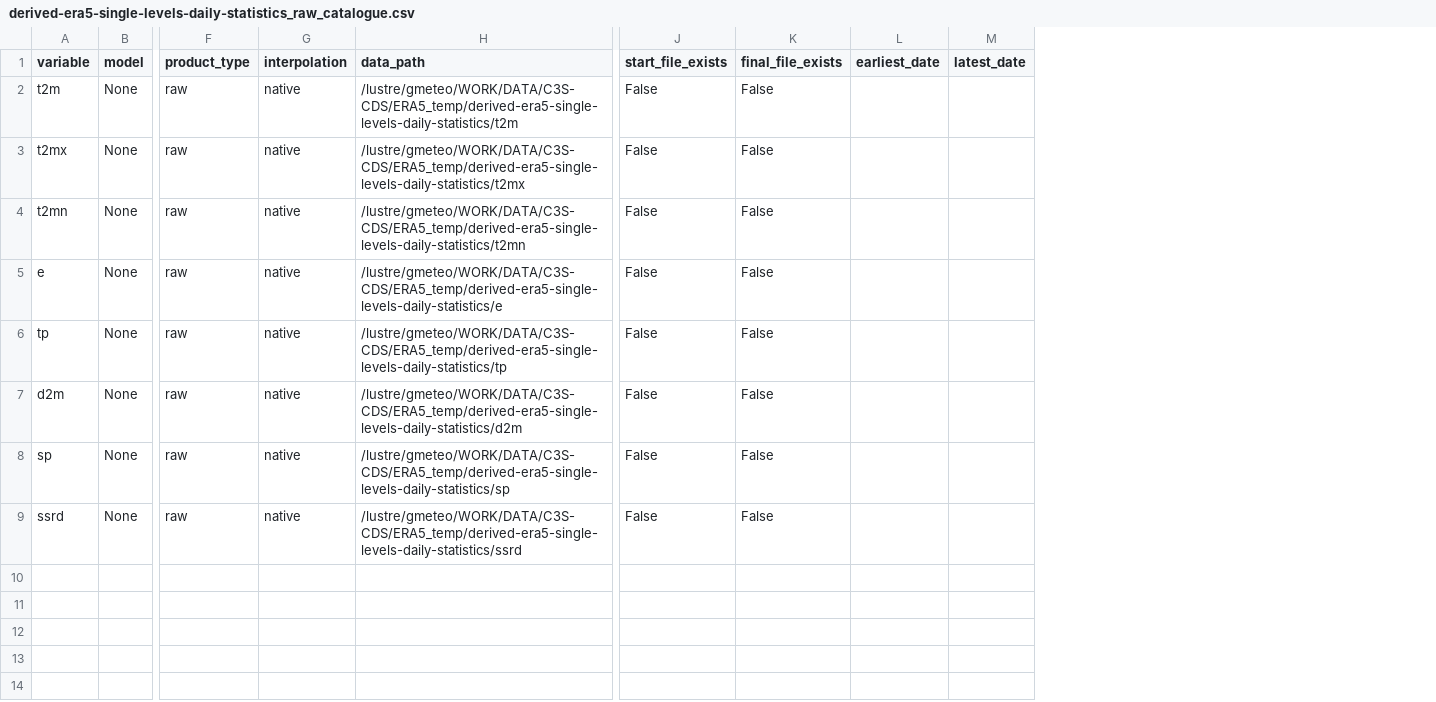
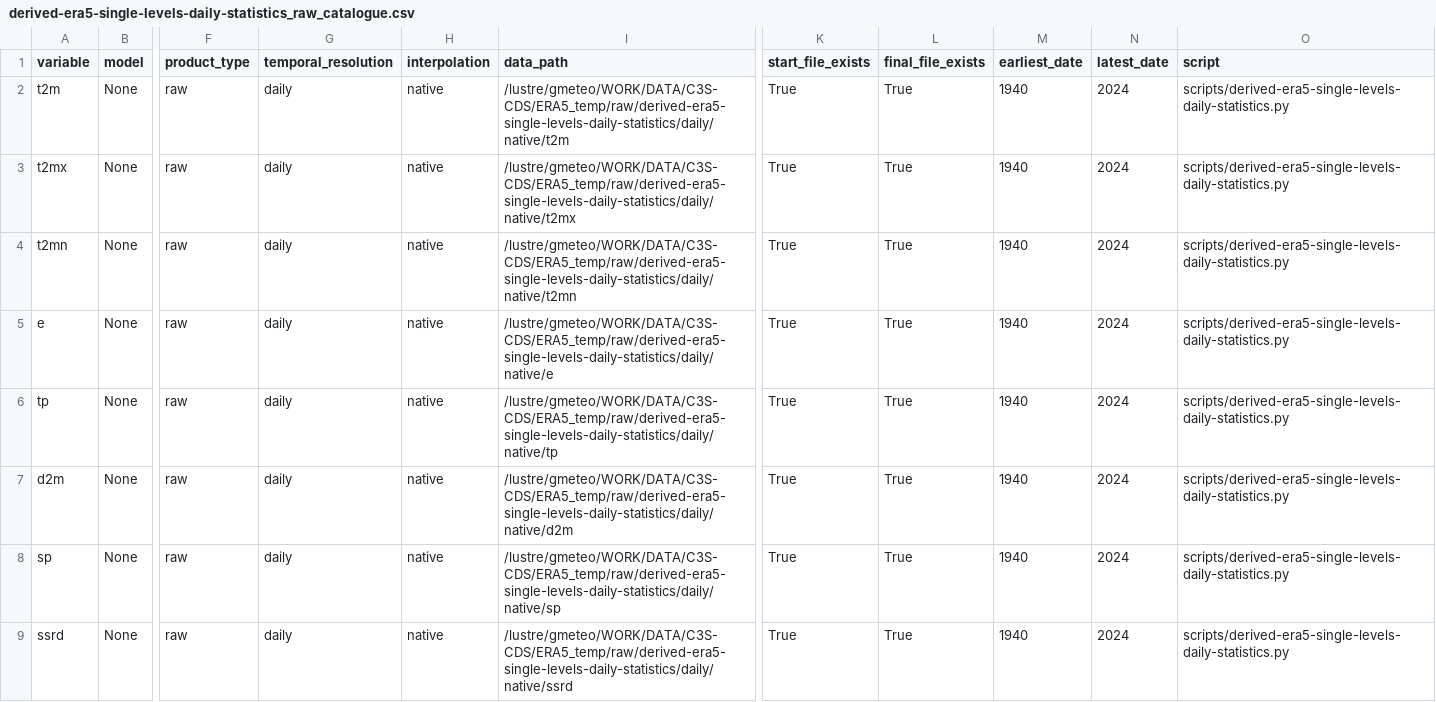
Before and after one commit to SantanderMetGroup/c3s-cds, a CSV file: catalogues/catalogues/derived-era5-single-levels-daily-statistics_raw_catalogue.csv, drawn as a sheet; only a part is shown, gaps mark what is left out; addresses are those after the commit; the diff names each change by its address in the sheet, - before the commit and + after, or states it on an @@ line.

```diff
--- a/catalogues/catalogues/derived-era5-single-levels-daily-statistics_raw_catalogue.csv
+++ b/catalogues/catalogues/derived-era5-single-levels-daily-statistics_raw_catalogue.csv
+column G (temporal_resolution), rows 2-9: all daily
+column O (script), rows 2-9: all scripts/derived-era5-single-levels-daily-statistics.py
-I2 (data_path): /lustre/gmeteo/WORK/DATA/C3S-CDS/ERA5_temp/derived-era5-single-levels-daily-statistics/t2m
+I2 (data_path): /lustre/gmeteo/WORK/DATA/C3S-CDS/ERA5_temp/raw/derived-era5-single-levels-daily-statistics/daily/native/t2m
-K2:K9 (start_file_exists): False
+K2:K9 (start_file_exists): True
-L2:L9 (final_file_exists): False
+L2:L9 (final_file_exists): True
-M2:M9 (earliest_date): (empty)
+M2:M9 (earliest_date): 1940
-N2:N9 (latest_date): (empty)
+N2:N9 (latest_date): 2024
-I3 (data_path): /lustre/gmeteo/WORK/DATA/C3S-CDS/ERA5_temp/derived-era5-single-levels-daily-statistics/t2mx
+I3 (data_path): /lustre/gmeteo/WORK/DATA/C3S-CDS/ERA5_temp/raw/derived-era5-single-levels-daily-statistics/daily/native/t2mx
-I4 (data_path): /lustre/gmeteo/WORK/DATA/C3S-CDS/ERA5_temp/derived-era5-single-levels-daily-statistics/t2mn
+I4 (data_path): /lustre/gmeteo/WORK/DATA/C3S-CDS/ERA5_temp/raw/derived-era5-single-levels-daily-statistics/daily/native/t2mn
-I5 (data_path): /lustre/gmeteo/WORK/DATA/C3S-CDS/ERA5_temp/derived-era5-single-levels-daily-statistics/e
+I5 (data_path): /lustre/gmeteo/WORK/DATA/C3S-CDS/ERA5_temp/raw/derived-era5-single-levels-daily-statistics/daily/native/e
-I6 (data_path): /lustre/gmeteo/WORK/DATA/C3S-CDS/ERA5_temp/derived-era5-single-levels-daily-statistics/tp
+I6 (data_path): /lustre/gmeteo/WORK/DATA/C3S-CDS/ERA5_temp/raw/derived-era5-single-levels-daily-statistics/daily/native/tp
-I7 (data_path): /lustre/gmeteo/WORK/DATA/C3S-CDS/ERA5_temp/derived-era5-single-levels-daily-statistics/d2m
+I7 (data_path): /lustre/gmeteo/WORK/DATA/C3S-CDS/ERA5_temp/raw/derived-era5-single-levels-daily-statistics/daily/native/d2m
-I8 (data_path): /lustre/gmeteo/WORK/DATA/C3S-CDS/ERA5_temp/derived-era5-single-levels-daily-statistics/sp
+I8 (data_path): /lustre/gmeteo/WORK/DATA/C3S-CDS/ERA5_temp/raw/derived-era5-single-levels-daily-statistics/daily/native/sp
-I9 (data_path): /lustre/gmeteo/WORK/DATA/C3S-CDS/ERA5_temp/derived-era5-single-levels-daily-statistics/ssrd
+I9 (data_path): /lustre/gmeteo/WORK/DATA/C3S-CDS/ERA5_temp/raw/derived-era5-single-levels-daily-statistics/daily/native/ssrd
```
Also changed, not shown: catalogues/catalogues/all_catalogues.csv, catalogues/catalogues/reanalysis-cerra-land_raw_catalogue.csv, 9 other files.
